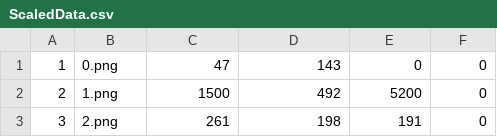
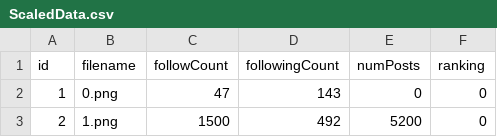
Before and after one commit to JoshuaHames/AIExperiments, a CSV file: ScaledData.csv, drawn as a sheet; only a part is shown; the shorter side is filled out with more unchanged rows; the diff names each change by its address in the sheet, - before the commit and + after, or states it on an @@ line.

Commit message:
Updates

```diff
--- a/ScaledData.csv
+++ b/ScaledData.csv
+row 1: id | filename | followCount | followingCount | numPosts | ranking
```
